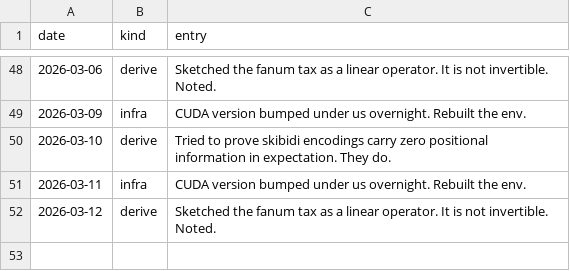
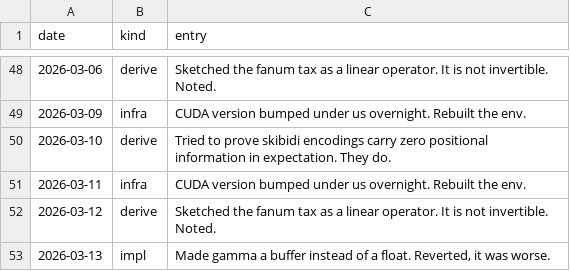
Before and after one commit to Glenrunc/slopformer, a TSV file: experiments/journal.tsv, drawn as a sheet; only a part is shown, gaps mark what is left out; the diff names each change by its address in the sheet, - before the commit and + after, or states it on an @@ line.

```diff
--- a/experiments/journal.tsv
+++ b/experiments/journal.tsv
+row 53: 2026-03-13 | impl | Made gamma a buffer instead of a float. Reverted, it was worse.
```
